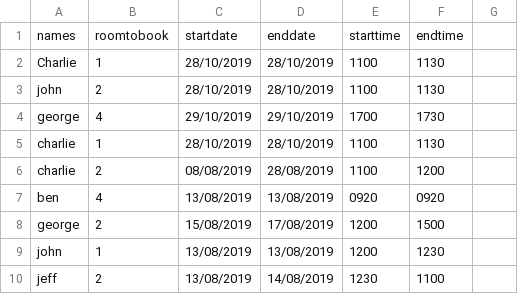
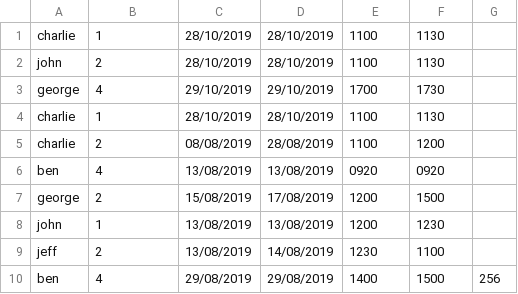
Before and after one commit to CharlieHutty/sgroup-workexp, a CSV file: ExistingBookings.csv, drawn as a sheet.

```diff
--- a/ExistingBookings.csv
+++ b/ExistingBookings.csv
@@ -1,3 +1,2 @@
-names,roomtobook,startdate,enddate,starttime,endtime
-Charlie,1,28/10/2019,28/10/2019,1100,1130
+charlie,1,28/10/2019,28/10/2019,1100,1130
 john,2,28/10/2019,28/10/2019,1100,1130
@@ -10 +9,2 @@ john,1,13/08/2019,13/08/2019,1200,1230
 jeff,2,13/08/2019,14/08/2019,1230,1100
+ben,4,29/08/2019,29/08/2019,1400,1500,256
```
Also changed, not shown: 2 other files.
